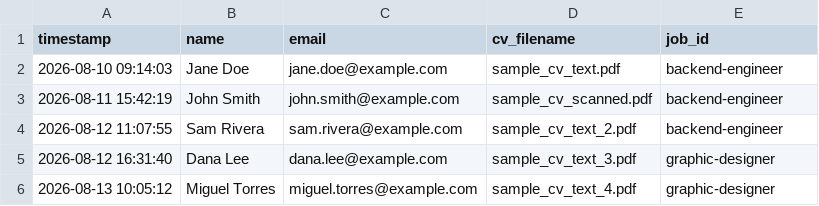
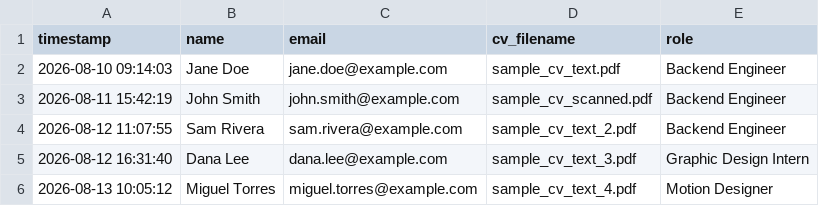
Before and after one commit to Pawan-Prabhashana/ATS-system, a CSV file: backend/sample_data/mock_form_responses.csv, drawn as a sheet.

```diff
--- a/backend/sample_data/mock_form_responses.csv
+++ b/backend/sample_data/mock_form_responses.csv
@@ -1,6 +1,6 @@
-timestamp,name,email,cv_filename,job_id
-2026-08-10 09:14:03,Jane Doe,jane.doe@example.com,sample_cv_text.pdf,backend-engineer
-2026-08-11 15:42:19,John Smith,john.smith@example.com,sample_cv_scanned.pdf,backend-engineer
-2026-08-12 11:07:55,Sam Rivera,sam.rivera@example.com,sample_cv_text_2.pdf,backend-engineer
-2026-08-12 16:31:40,Dana Lee,dana.lee@example.com,sample_cv_text_3.pdf,graphic-designer
-2026-08-13 10:05:12,Miguel Torres,miguel.torres@example.com,sample_cv_text_4.pdf,graphic-designer
+timestamp,name,email,cv_filename,role
+2026-08-10 09:14:03,Jane Doe,jane.doe@example.com,sample_cv_text.pdf,Backend Engineer
+2026-08-11 15:42:19,John Smith,john.smith@example.com,sample_cv_scanned.pdf,Backend Engineer
+2026-08-12 11:07:55,Sam Rivera,sam.rivera@example.com,sample_cv_text_2.pdf,Backend Engineer
+2026-08-12 16:31:40,Dana Lee,dana.lee@example.com,sample_cv_text_3.pdf,Graphic Design Intern
+2026-08-13 10:05:12,Miguel Torres,miguel.torres@example.com,sample_cv_text_4.pdf,Motion Designer
```
Also changed, not shown: 23 other files.
